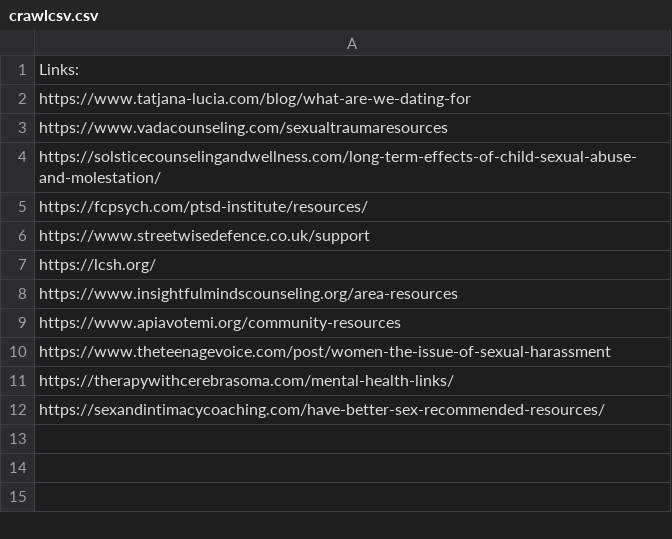
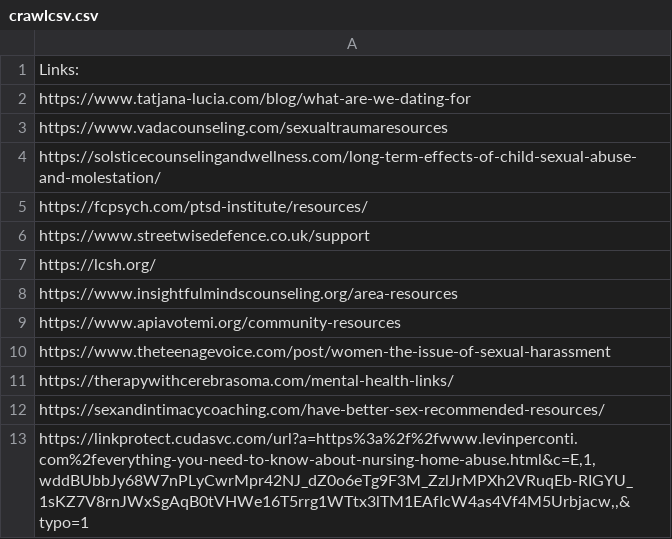
Before and after one commit to Phillip48/Project-Backlink, a CSV file: server/resources/static/assets/uploads/crawlcsv.csv, drawn as a sheet; the diff names each change by its address in the sheet, - before the commit and + after, or states it on an @@ line.

```diff
--- a/server/resources/static/assets/uploads/crawlcsv.csv
+++ b/server/resources/static/assets/uploads/crawlcsv.csv
+row 13: https://linkprotect.cudasvc.com/url?a=https%3a%2f%2fwww.levinperconti.com%2feverything-you-need-to-know-about-nursing-home-abuse.html&c=E,1,wddBUbbJy68W7nPLyCwrMpr42NJ_dZ0o6eTg9F3M_ZzlJrMPXh2VRuqEb-RIGYU_1sKZ7V8rnJWxSgAqB0tVHWe16T5rrg1WTtx3lTM1EAfIcW4as4Vf4M5Urbjacw,,&typo=1
```
Also changed, not shown: output.csv, 1 other file.
